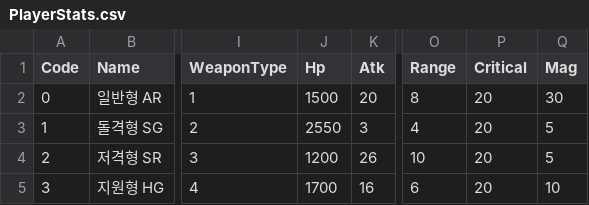
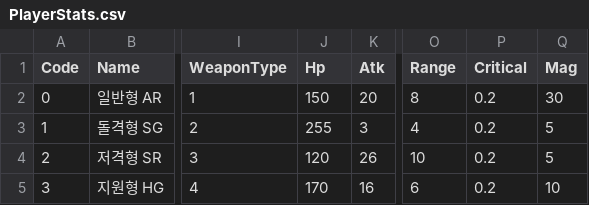
Before and after one commit to rockdo4/Underground_Gamers, a CSV file: Underground_Gamers/Assets/Lobby Scene Assets/Resources/CSV/PlayerStats.csv, drawn as a sheet; only a part is shown, gaps mark what is left out; the diff names each change by its address in the sheet, - before the commit and + after, or states it on an @@ line.

```diff
--- a/Underground_Gamers/Assets/Lobby Scene Assets/Resources/CSV/PlayerStats.csv
+++ b/Underground_Gamers/Assets/Lobby Scene Assets/Resources/CSV/PlayerStats.csv
-J2 (Hp): 1500
+J2 (Hp): 150
-P2:P5 (Critical): 20
+P2:P5 (Critical): 0.2
-J3 (Hp): 2550
+J3 (Hp): 255
-J4 (Hp): 1200
+J4 (Hp): 120
-J5 (Hp): 1700
+J5 (Hp): 170
```
Also changed, not shown: 9 other files.
